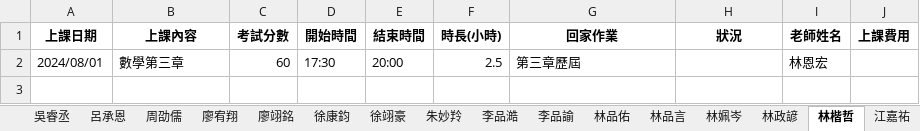
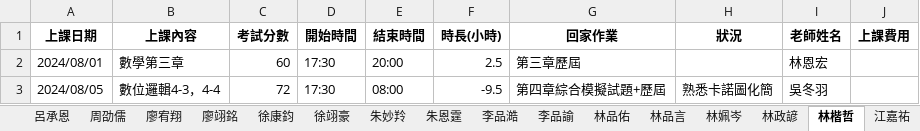
Before and after one commit to lsyuan36/cramserver, an Excel workbook: output/學生個別表.xlsx, sheet 林楷哲, drawn as a sheet; values as stored, in another font and other column widths than the file's, no borders; the diff names each change by its address in the sheet, - before the commit and + after, or states it on an @@ line.

```diff
--- a/output/學生個別表.xlsx (sheet 林楷哲)
+++ b/output/學生個別表.xlsx (sheet 林楷哲)
+sheet tab: 朱恩霆
+row 3: 2024/08/05 | 數位邏輯4-3，4-4 | 72 | 17:30 | 08:00 | -9.5 | 第四章綜合模擬試題+歷屆 | 熟悉卡諾圖化簡 | 吳冬羽
```
Also changed, not shown: sheet 許語恩, sheet 呂承恩, sheet 陳宇翔, sheet 黃紳富, sheet 劉嘉恩, sheet 徐康鈞, 14 more sheets, other sheet tabs, input/上課記錄 (回覆).xlsx, output/老師個別表.xlsx, 5 other files.
